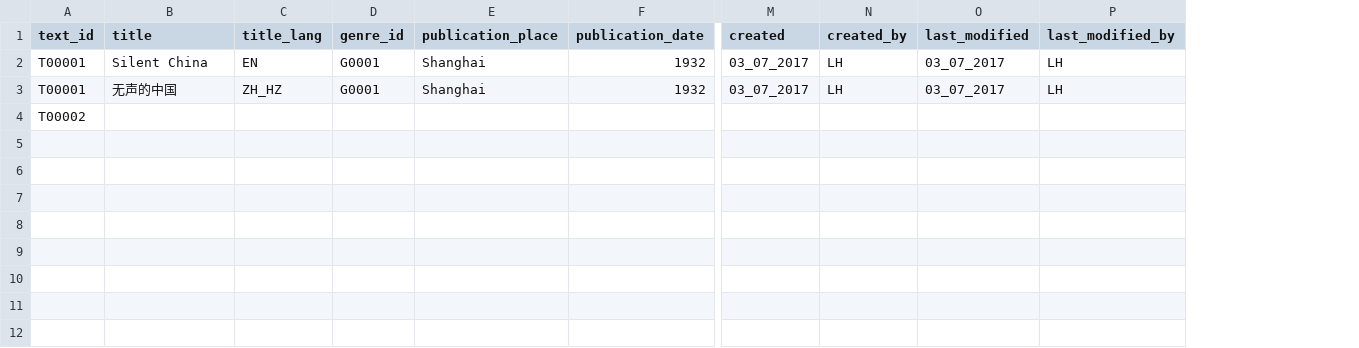
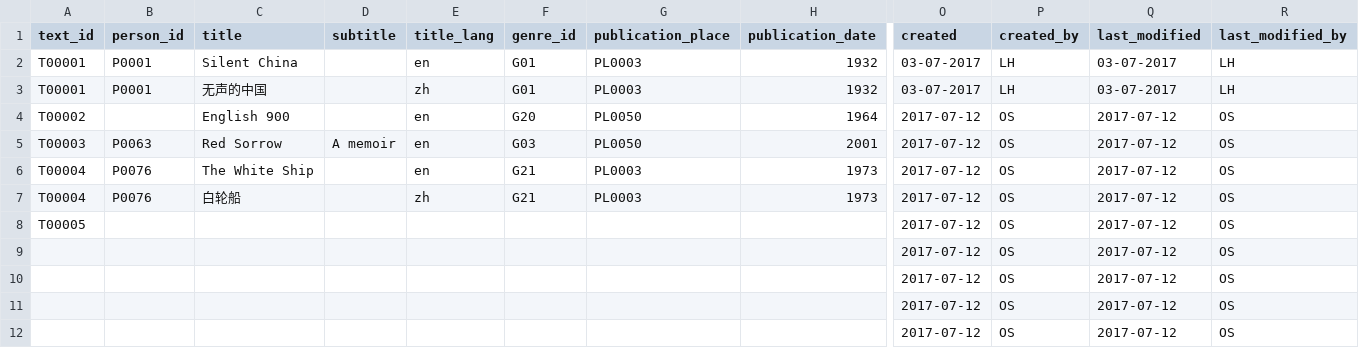
Before and after one commit to duncdrum/mini-reading, a CSV file: Text.csv, drawn as a sheet; only a part is shown, gaps mark what is left out; removed rows and columns are numbered as before the commit, all else as after; rows hold the shown columns only; the diff names each change by its address in the sheet, - before the commit and + after, or states it on an @@ line.

```diff
--- a/Text.csv
+++ b/Text.csv
+column B (person_id), rows 2-3: P0001 | P0001
+column D (subtitle), empty
-E2 (title_lang): EN
+E2 (title_lang): en
-F2:F3 (genre_id): G0001
+F2:F3 (genre_id): G01
-G2:G3 (publication_place): Shanghai
+G2:G3 (publication_place): PL0003
-O2:O3 (created): 03_07_2017
+O2:O3 (created): 03-07-2017
-Q2:Q3 (last_modified): 03_07_2017
+Q2:Q3 (last_modified): 03-07-2017
-E3 (title_lang): ZH_HZ
+E3 (title_lang): zh
-row 4: T00002
+row 4: T00002 |  | English 900 |  | en | G20 | PL0050 | 1964 | 2017-07-12 | OS | 2017-07-12 | OS
+row 5: T00003 | P0063 | Red Sorrow | A memoir | en | G03 | PL0050 | 2001 | 2017-07-12 | OS | 2017-07-12 | OS
+row 6: T00004 | P0076 | The White Ship |  | en | G21 | PL0003 | 1973 | 2017-07-12 | OS | 2017-07-12 | OS
+row 7: T00004 | P0076 | 白轮船 |  | zh | G21 | PL0003 | 1973 | 2017-07-12 | OS | 2017-07-12 | OS
+row 8: T00005 |  |  |  |  |  |  |  | 2017-07-12 | OS | 2017-07-12 | OS
+row 9:  |  |  |  |  |  |  |  | 2017-07-12 | OS | 2017-07-12 | OS
+row 10:  |  |  |  |  |  |  |  | 2017-07-12 | OS | 2017-07-12 | OS
+row 11:  |  |  |  |  |  |  |  | 2017-07-12 | OS | 2017-07-12 | OS
+row 12:  |  |  |  |  |  |  |  | 2017-07-12 | OS | 2017-07-12 | OS
```
Also changed, not shown: Genre.csv, Institution.csv, 6 other files.
